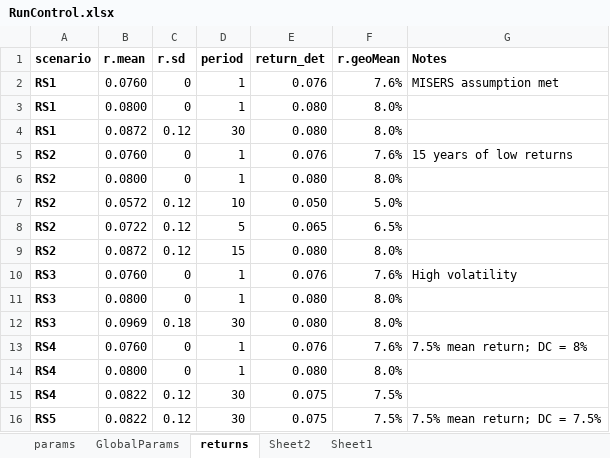
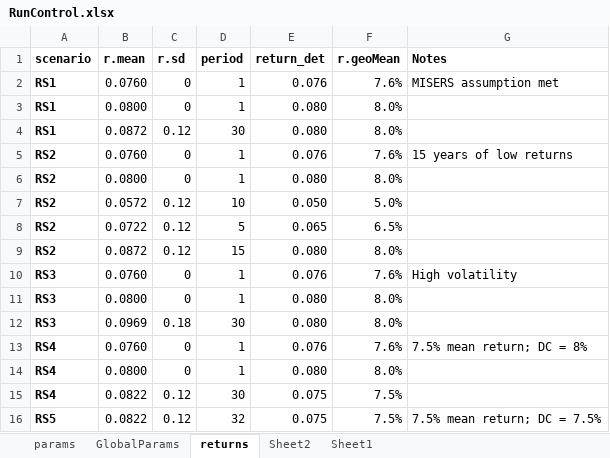
Before and after one commit to marshallpku/Model_MISERS, an Excel workbook: RunControl.xlsx, sheet returns, drawn as a sheet; values as stored, in another font and other column widths than the file's, no borders; charts and pictures not drawn; the diff names each change by its address in the sheet, - before the commit and + after, or states it on an @@ line.

```diff
--- a/RunControl.xlsx (sheet returns)
+++ b/RunControl.xlsx (sheet returns)
-D16 (period): 30
+D16 (period): 32
```
Also changed, not shown: sheet params, sheet GlobalParams, charts or pictures, 28 other files.
